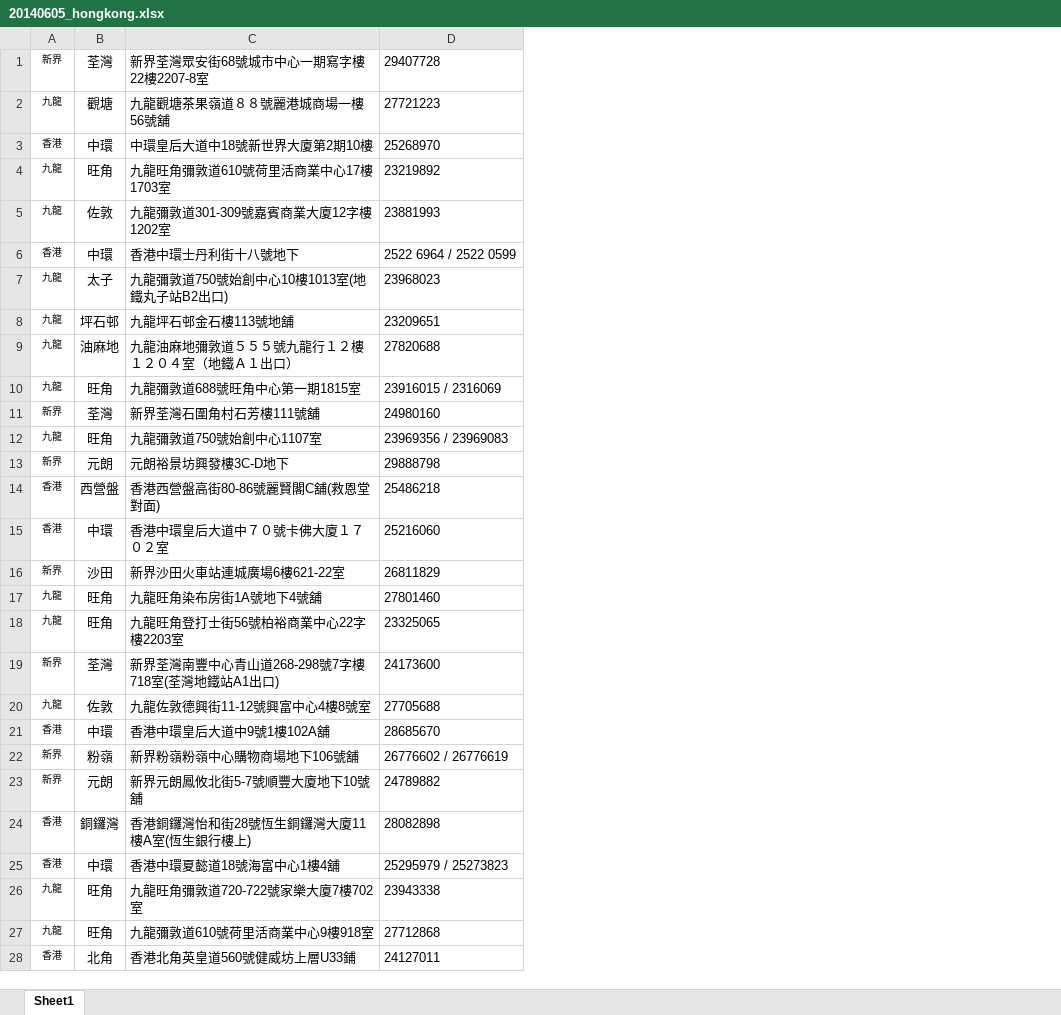
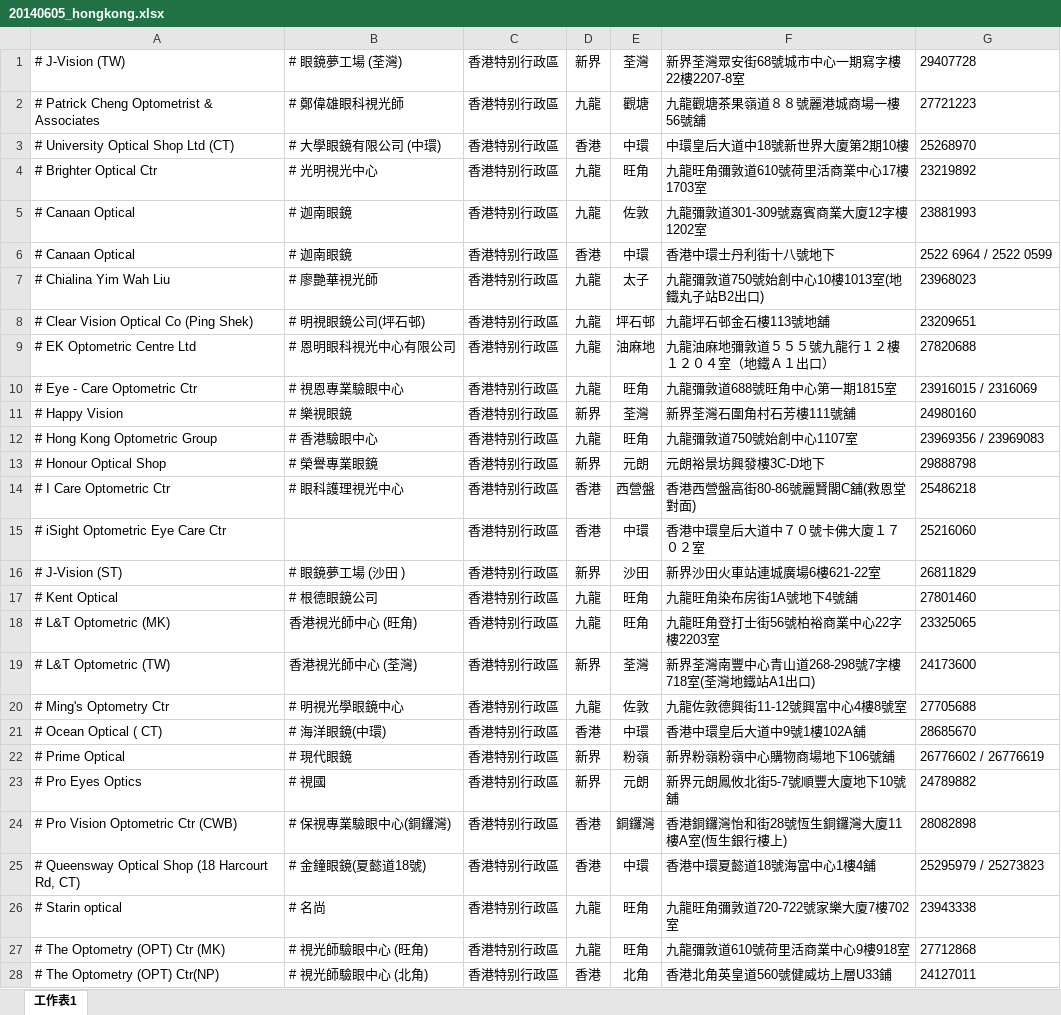
Before and after one commit to albin3/node_glass, an Excel workbook: scripts/20140605_hongkong.xlsx, sheet 工作表1, drawn as a sheet; only a part is shown; values as stored, in another font and other column widths than the file's, no borders; addresses are those after the commit; the diff covers the shown part only; the diff names each change by its address in the sheet, - before the commit and + after, or states it on an @@ line.

Commit message:
香港门店

```diff
--- a/scripts/20140605_hongkong.xlsx (sheet 工作表1)
+++ b/scripts/20140605_hongkong.xlsx (sheet 工作表1)
-sheet tab: Sheet1
+sheet tab: 工作表1
+column A, rows 1-28: # J-Vision (TW) | # Patrick Cheng Optometrist & Associates | # University Optical Shop Ltd (CT) | # Brighter Optical Ctr | # Canaan Optical | # Canaan Optical | # Chialina Yim Wah Liu | # Clear Vision Optical Co (Ping Shek) | # EK Optometric Centre Ltd | # Eye - Care Optometric Ctr | # Happy Vision | # Hong Kong Optometric Group | # Honour Optical Shop | # I Care Optometric Ctr | # iSight Optometric Eye Care Ctr | # J-Vision (ST) | # Kent Optical | # L&T Optometric (MK) | # L&T Optometric (TW) | # Ming's Optometry Ctr | # Ocean Optical ( CT) | # Prime Optical | # Pro Eyes Optics | # Pro Vision Optometric Ctr (CWB) | # Queensway Optical Shop (18 Harcourt Rd, CT) | # Starin optical | # The Optometry (OPT) Ctr (MK) | # The Optometry (OPT) Ctr(NP)
+column B, rows 1-28: # 眼鏡夢工場 (荃灣) | # 鄭偉雄眼科視光師 | # 大學眼鏡有限公司 (中環) | # 光明視光中心 | # 迦南眼鏡 | # 迦南眼鏡 | # 廖艷華視光師 | # 明視眼鏡公司(坪石邨) | # 恩明眼科視光中心有限公司 | # 視恩專業驗眼中心 | # 樂視眼鏡 | # 香港驗眼中心 | # 榮譽專業眼鏡 | # 眼科護理視光中心 |  | # 眼鏡夢工場 (沙田 ) | # 根德眼鏡公司 | 香港視光師中心 (旺角) | 香港視光師中心 (荃灣) | # 明視光學眼鏡中心 | # 海洋眼鏡(中環) | # 現代眼鏡 | # 視國 | # 保視專業驗眼中心(銅鑼灣) | # 金鐘眼鏡(夏懿道18號) | # 名尚 | # 視光師驗眼中心 (旺角) | # 視光師驗眼中心 (北角)
+column C, rows 1-28: all 香港特别行政區
@@ D1:D28 text size: larger @@
```
Also changed, not shown: cell formats elsewhere in this sheet.
